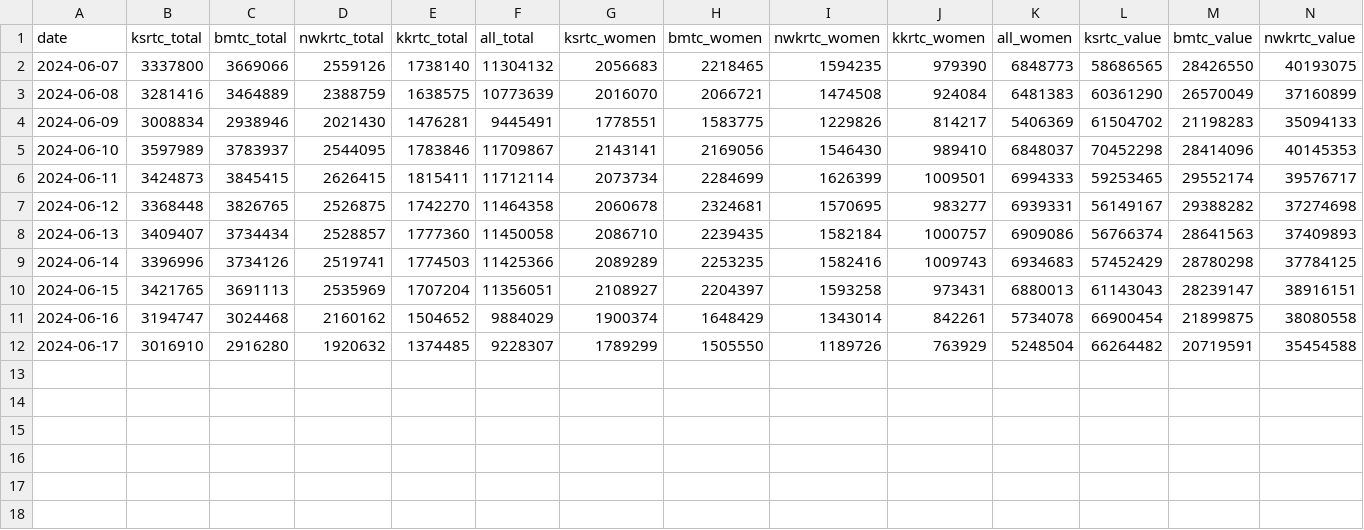
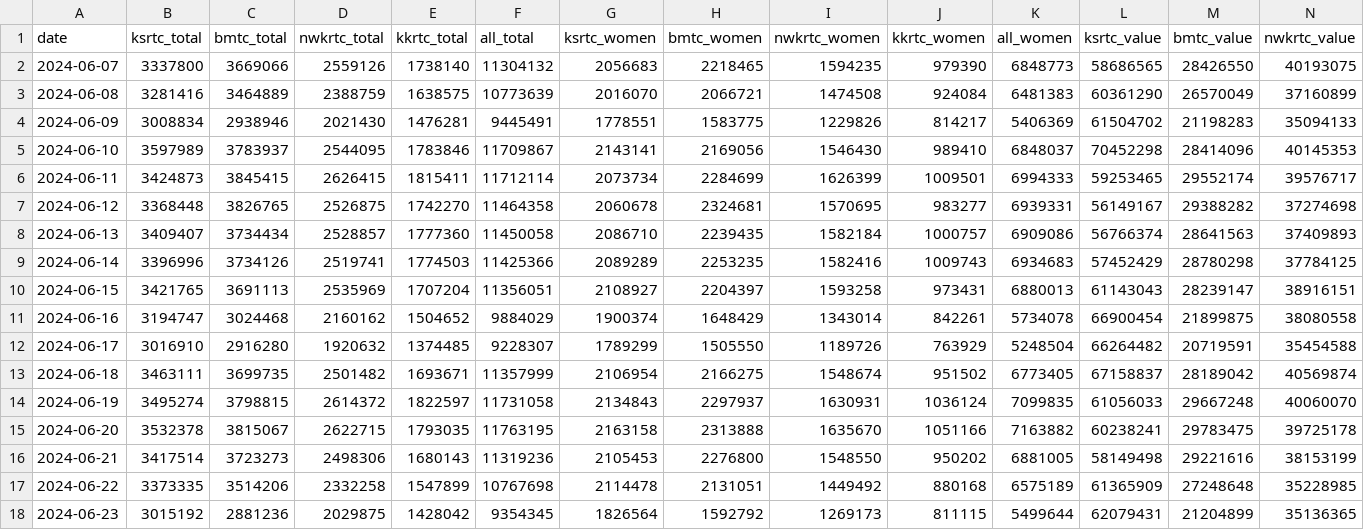
Before and after one commit to Vonter/transit-ridership, a CSV file: csv/Karnataka/Shakti.csv, drawn as a sheet; only a part is shown; rows hold the shown columns only; the diff names each change by its address in the sheet, - before the commit and + after, or states it on an @@ line.

```diff
--- a/csv/Karnataka/Shakti.csv
+++ b/csv/Karnataka/Shakti.csv
+row 13: 2024-06-18 | 3463111 | 3699735 | 2501482 | 1693671 | 11357999 | 2106954 | 2166275 | 1548674 | 951502 | 6773405 | 67158837 | 28189042 | 40569874
+row 14: 2024-06-19 | 3495274 | 3798815 | 2614372 | 1822597 | 11731058 | 2134843 | 2297937 | 1630931 | 1036124 | 7099835 | 61056033 | 29667248 | 40060070
+row 15: 2024-06-20 | 3532378 | 3815067 | 2622715 | 1793035 | 11763195 | 2163158 | 2313888 | 1635670 | 1051166 | 7163882 | 60238241 | 29783475 | 39725178
+row 16: 2024-06-21 | 3417514 | 3723273 | 2498306 | 1680143 | 11319236 | 2105453 | 2276800 | 1548550 | 950202 | 6881005 | 58149498 | 29221616 | 38153199
+row 17: 2024-06-22 | 3373335 | 3514206 | 2332258 | 1547899 | 10767698 | 2114478 | 2131051 | 1449492 | 880168 | 6575189 | 61365909 | 27248648 | 35228985
+row 18: 2024-06-23 | 3015192 | 2881236 | 2029875 | 1428042 | 9354345 | 1826564 | 1592792 | 1269173 | 811115 | 5499644 | 62079431 | 21204899 | 35136365
```
Also changed, not shown: 12 other files.
